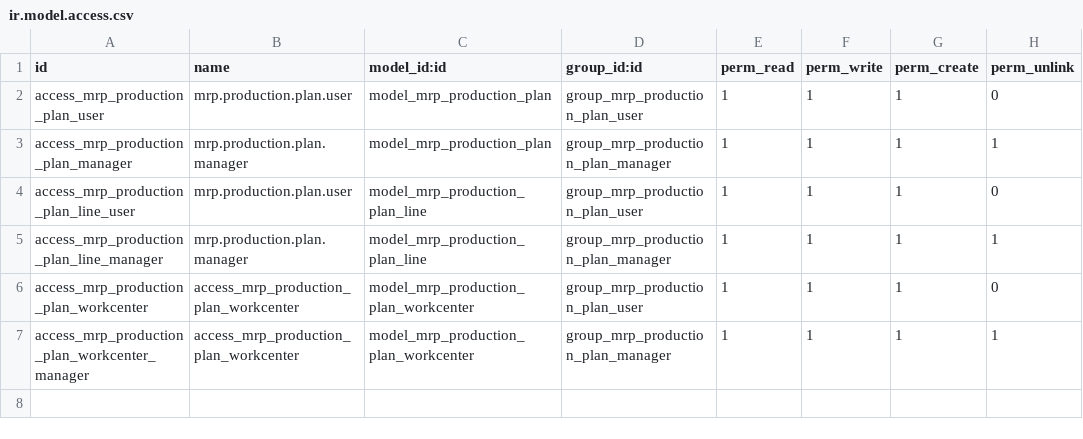
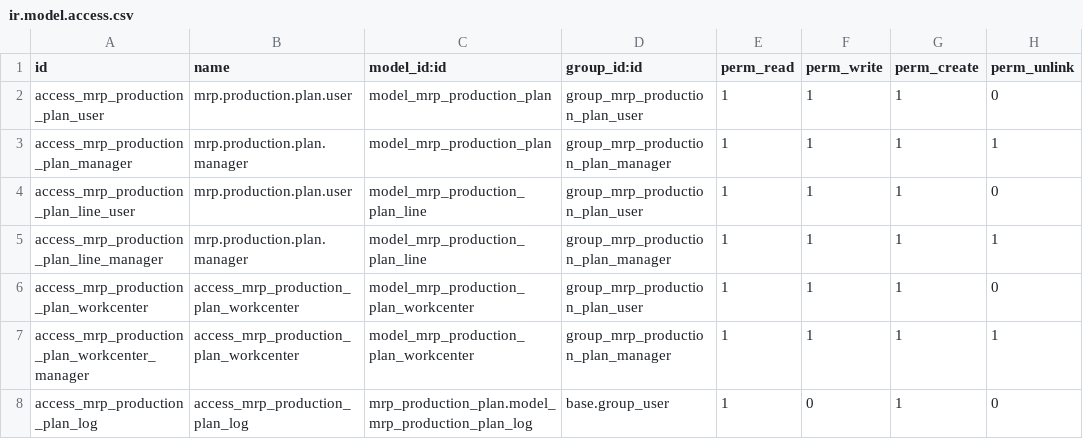
Before and after one commit to Jarsa/form-sh, a CSV file: mrp_production_plan/security/ir.model.access.csv, drawn as a sheet; the diff names each change by its address in the sheet, - before the commit and + after, or states it on an @@ line.

Commit message:
WIP form: [ADD] mrp_production_plan: added model mrp_production_plan_log

```diff
--- a/mrp_production_plan/security/ir.model.access.csv
+++ b/mrp_production_plan/security/ir.model.access.csv
+row 8: access_mrp_production_plan_log | access_mrp_production_plan_log | mrp_production_plan.model_mrp_production_plan_log | base.group_user | 1 | 0 | 1 | 0
```
Also changed, not shown: 2 other files.
